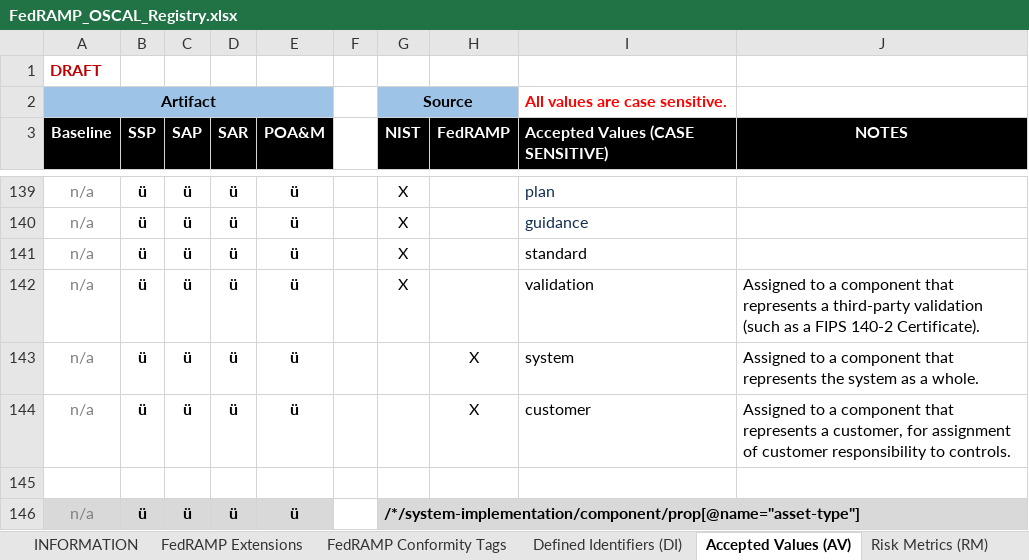
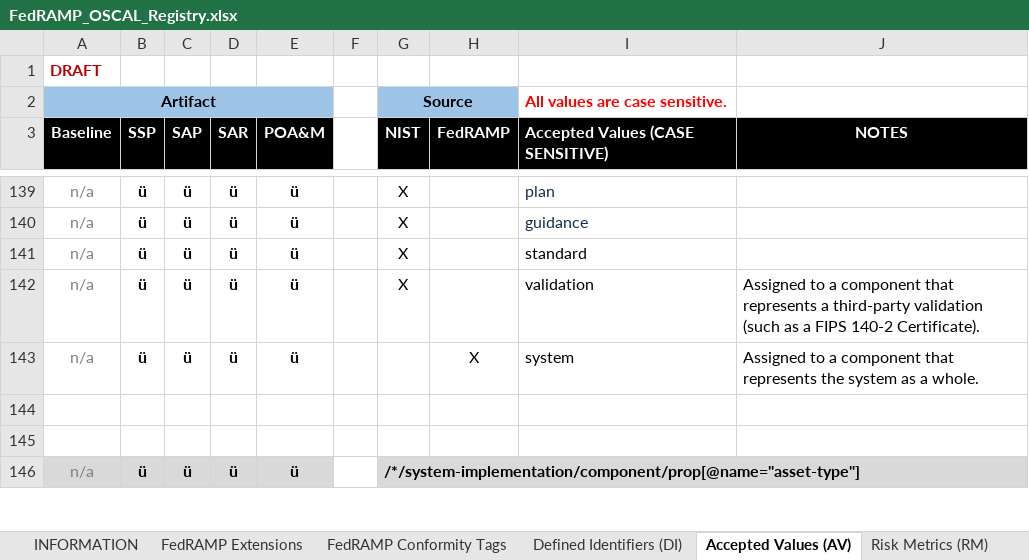
Before and after one commit to GSA/fedramp-automation, an Excel workbook: documents/FedRAMP_OSCAL_Registry.xlsx, sheet Accepted Values (AV), drawn as a sheet; only a part is shown, gaps mark what is left out; values as stored, in another font and other column widths than the file's, no borders; the diff names each change by its address in the sheet, - before the commit and + after, or states it on an @@ line.

```diff
--- a/documents/FedRAMP_OSCAL_Registry.xlsx (sheet Accepted Values (AV))
+++ b/documents/FedRAMP_OSCAL_Registry.xlsx (sheet Accepted Values (AV))
-row 144: n/a | ü | ü | ü | ü |  |  | X | customer | Assigned to a component that represents a customer, for assignment of customer responsibility to controls.
+row 144: (empty)
```
Also changed, not shown: sheet Defined Identifiers (DI), 4 other files.
